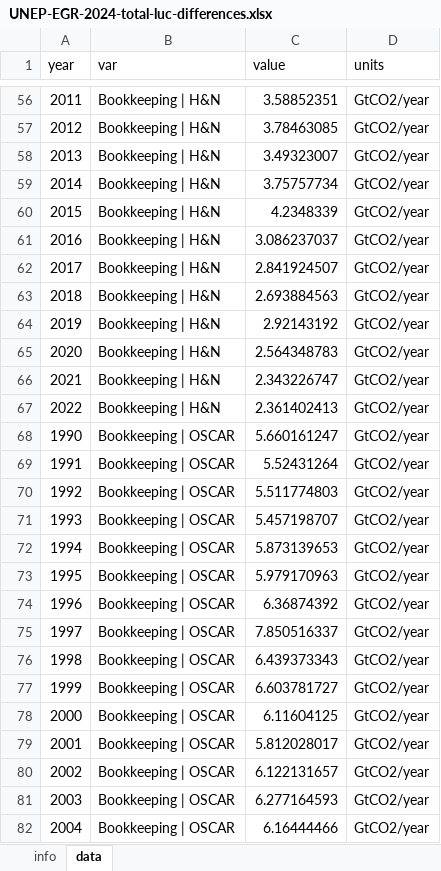
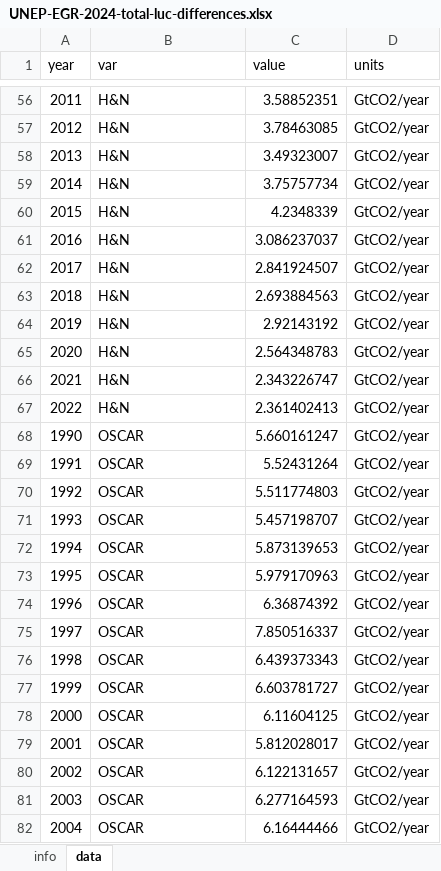
Before and after one commit to lambwf/UNEP-Gap-Report-2024-Chapter-2, an Excel workbook: results/standard/UNEP-EGR-2024-total-luc-differences.xlsx, sheet data, drawn as a sheet; only a part is shown, gaps mark what is left out; values as stored, in another font and other column widths than the file's, no borders; the diff covers the shown part only; the diff names each change by its address in the sheet, - before the commit and + after, or states it on an @@ line.

```diff
--- a/results/standard/UNEP-EGR-2024-total-luc-differences.xlsx (sheet data)
+++ b/results/standard/UNEP-EGR-2024-total-luc-differences.xlsx (sheet data)
-B56:B67 (var): Bookkeeping | H&N
+B56:B67 (var): H&N
-B68:B82 (var): Bookkeeping | OSCAR
+B68:B82 (var): OSCAR
```
Also changed, not shown: 105 edited cells elsewhere in this sheet, results/standard/UNEP-EGR-2024-total-gas-trend.xlsx, 9 other files.
